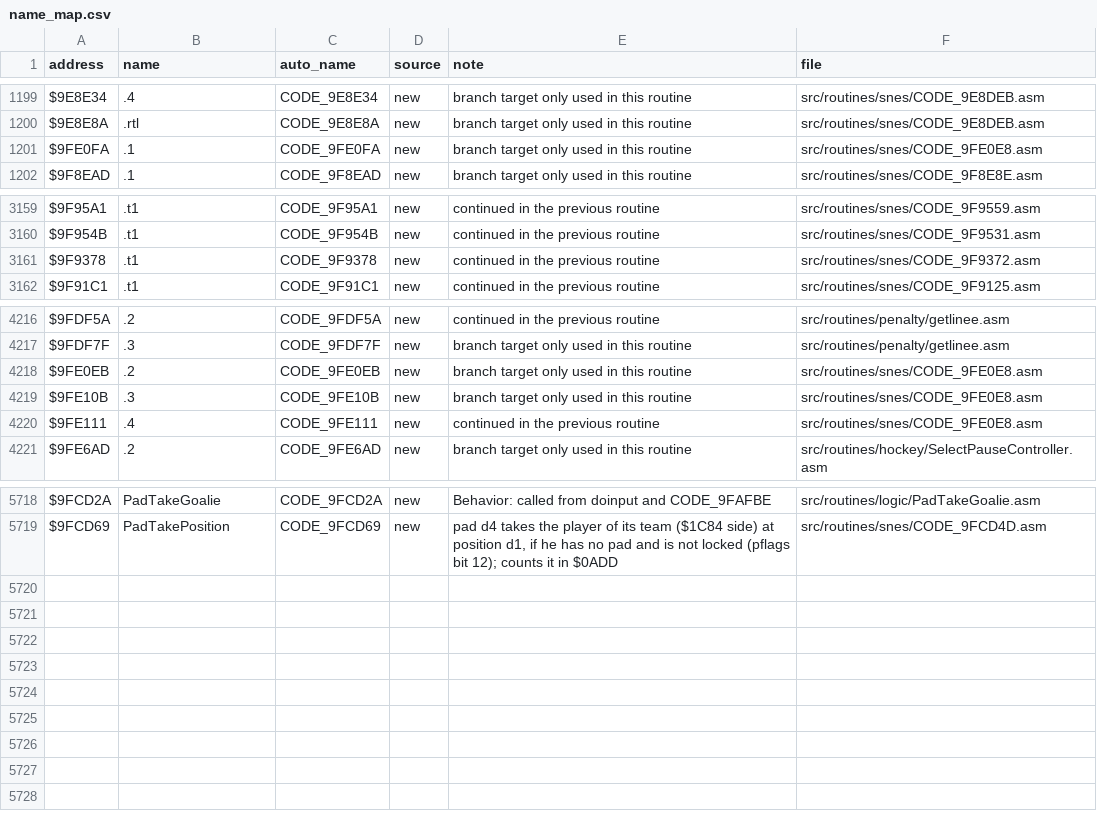
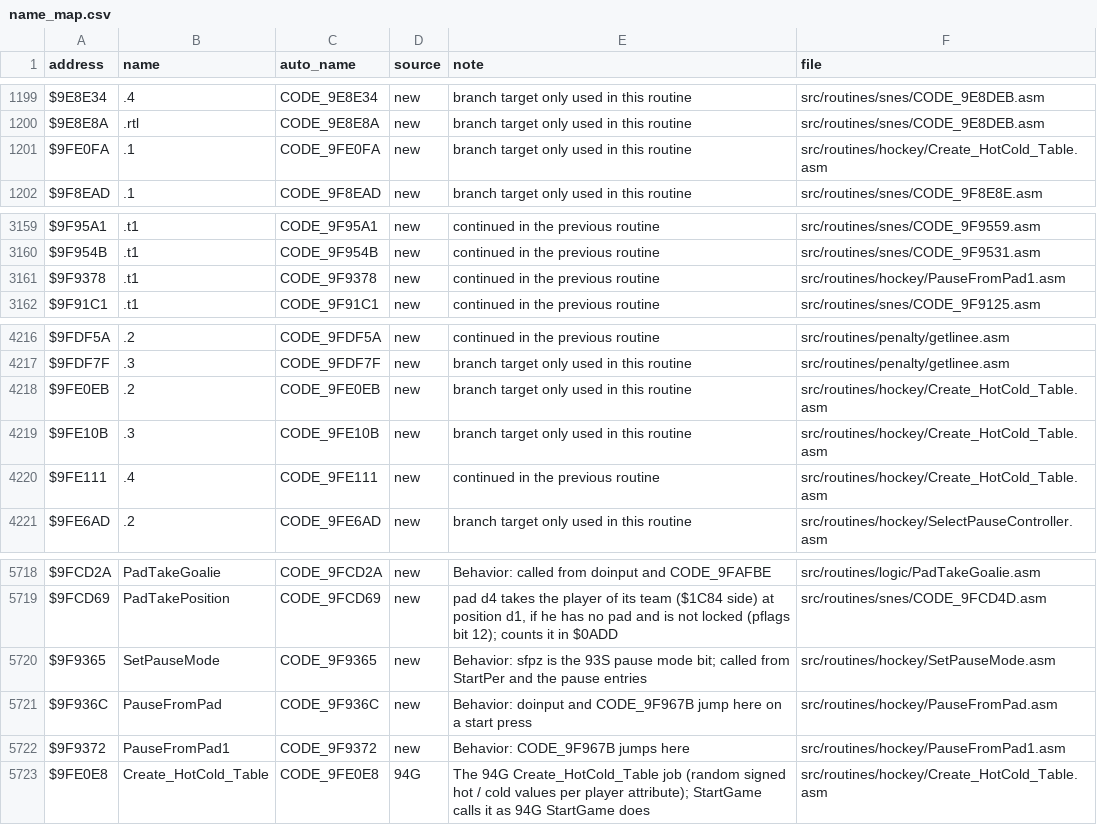
Before and after one commit to Mhopkinsinc/NHL94SNES, a CSV file: docs/name_map.csv, drawn as a sheet; only a part is shown, gaps mark what is left out.

```diff
--- a/docs/name_map.csv
+++ b/docs/name_map.csv
@@ -1200,3 +1200,3 @@ $9E8E34,.4,CODE_9E8E34,new,branch target only used in this routine,src/routines/
 $9E8E8A,.rtl,CODE_9E8E8A,new,branch target only used in this routine,src/routines/snes/CODE_9E8DEB.asm
-$9FE0FA,.1,CODE_9FE0FA,new,branch target only used in this routine,src/routines/snes/CODE_9FE0E8.asm
+$9FE0FA,.1,CODE_9FE0FA,new,branch target only used in this routine,src/routines/hockey/Create_HotCold_Table.asm
 $9F8EAD,.1,CODE_9F8EAD,new,branch target only used in this routine,src/routines/snes/CODE_9F8E8E.asm
@@ -3160,3 +3160,3 @@ $9F95A1,.t1,CODE_9F95A1,new,continued in the previous routine,src/routines/snes/
 $9F954B,.t1,CODE_9F954B,new,continued in the previous routine,src/routines/snes/CODE_9F9531.asm
-$9F9378,.t1,CODE_9F9378,new,continued in the previous routine,src/routines/snes/CODE_9F9372.asm
+$9F9378,.t1,CODE_9F9378,new,continued in the previous routine,src/routines/hockey/PauseFromPad1.asm
 $9F91C1,.t1,CODE_9F91C1,new,continued in the previous routine,src/routines/snes/CODE_9F9125.asm
@@ -4217,5 +4217,5 @@ $9FDF5A,.2,CODE_9FDF5A,new,continued in the previous routine,src/routines/penalt
 $9FDF7F,.3,CODE_9FDF7F,new,branch target only used in this routine,src/routines/penalty/getlinee.asm
-$9FE0EB,.2,CODE_9FE0EB,new,branch target only used in this routine,src/routines/snes/CODE_9FE0E8.asm
-$9FE10B,.3,CODE_9FE10B,new,branch target only used in this routine,src/routines/snes/CODE_9FE0E8.asm
-$9FE111,.4,CODE_9FE111,new,continued in the previous routine,src/routines/snes/CODE_9FE0E8.asm
+$9FE0EB,.2,CODE_9FE0EB,new,branch target only used in this routine,src/routines/hockey/Create_HotCold_Table.asm
+$9FE10B,.3,CODE_9FE10B,new,branch target only used in this routine,src/routines/hockey/Create_HotCold_Table.asm
+$9FE111,.4,CODE_9FE111,new,continued in the previous routine,src/routines/hockey/Create_HotCold_Table.asm
 $9FE6AD,.2,CODE_9FE6AD,new,branch target only used in this routine,src/routines/hockey/SelectPauseController.asm
@@ -5719 +5719,5 @@ $9FCD2A,PadTakeGoalie,CODE_9FCD2A,new,Behavior: called from doinput and CODE_9FA
 $9FCD69,PadTakePosition,CODE_9FCD69,new,"pad d4 takes the player of its team ($1C84 side) at position d1, if he has no pad and is not locked (pflags bit 12); counts it in $0ADD",src/routines/snes/CODE_9FCD4D.asm
+$9F9365,SetPauseMode,CODE_9F9365,new,Behavior: sfpz is the 93S pause mode bit; called from StartPer and the pause entries,src/routines/hockey/SetPauseMode.asm
+$9F936C,PauseFromPad,CODE_9F936C,new,Behavior: doinput and CODE_9F967B jump here on a start press,src/routines/hockey/PauseFromPad.asm
+$9F9372,PauseFromPad1,CODE_9F9372,new,Behavior: CODE_9F967B jumps here,src/routines/hockey/PauseFromPad1.asm
+$9FE0E8,Create_HotCold_Table,CODE_9FE0E8,94G,The 94G Create_HotCold_Table job (random signed hot / cold values per player attribute); StartGame calls it as 94G StartGame does,src/routines/hockey/Create_HotCold_Table.asm
```
Also changed, not shown: 16 other files.
